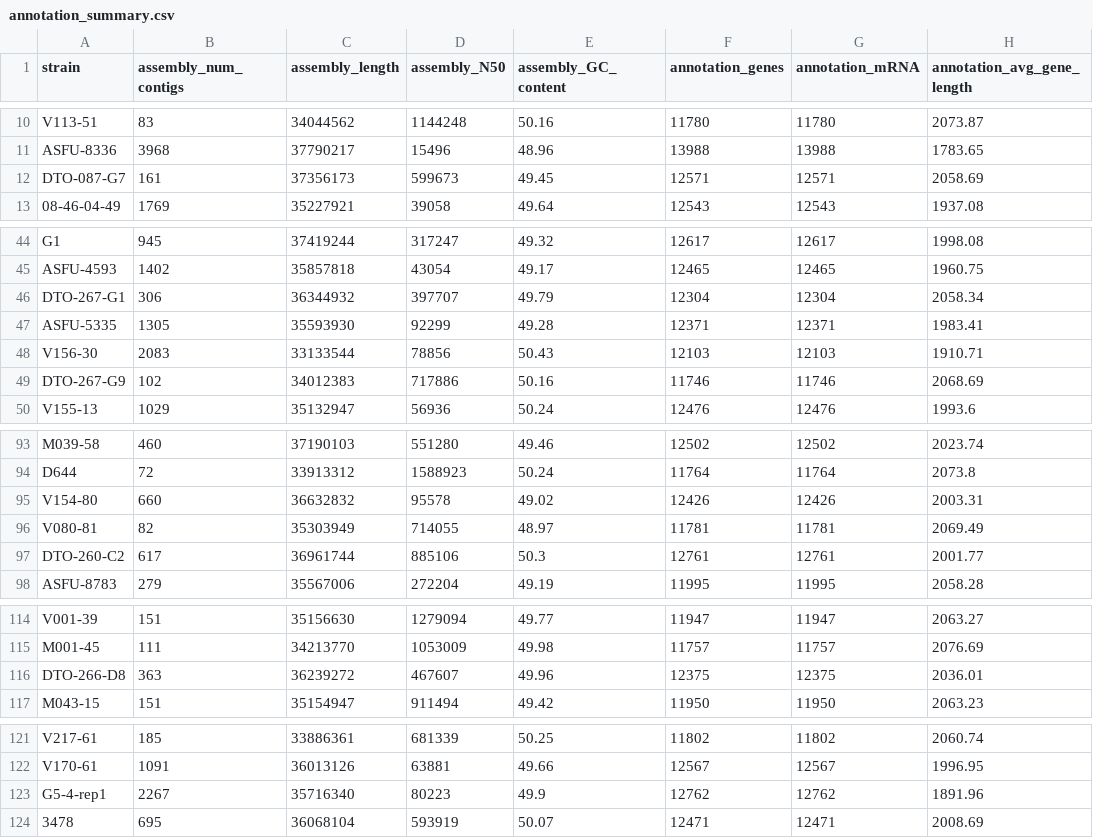
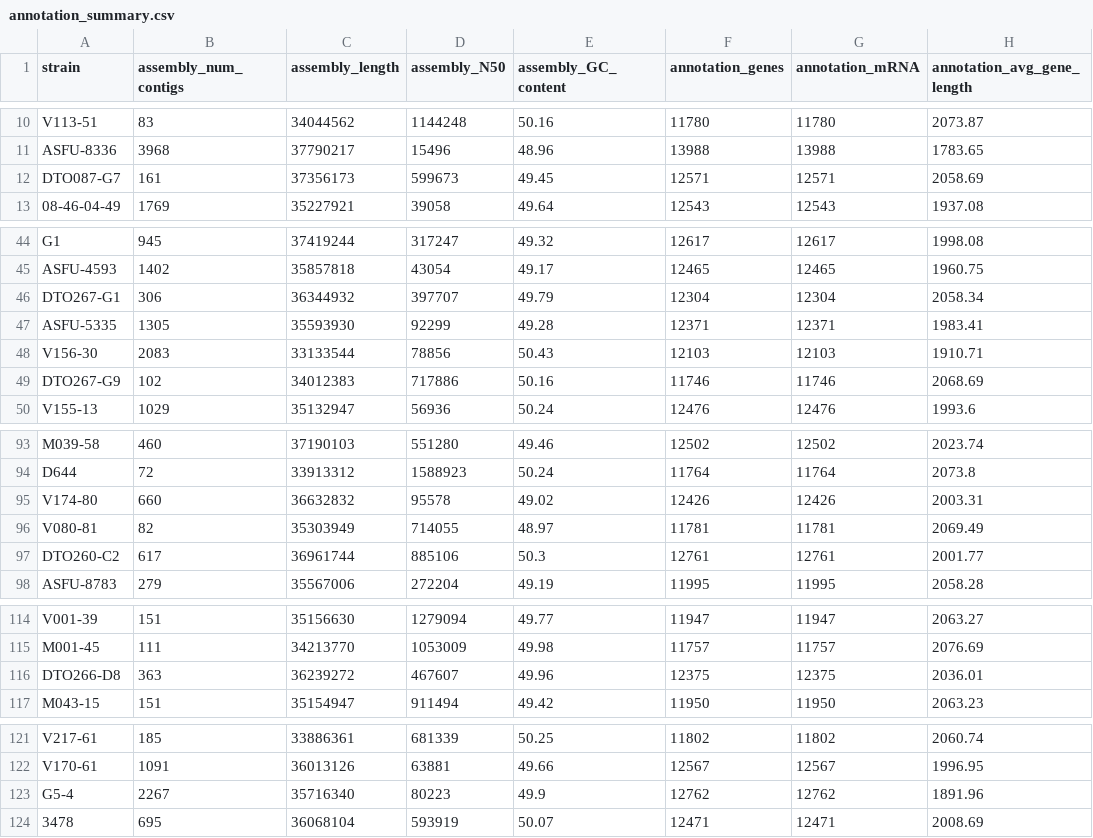
Before and after one commit to punt-m/2026_black_aspergillus, a CSV file: data/annotation_summary.csv, drawn as a sheet; only a part is shown, gaps mark what is left out; the diff covers the shown part only; the diff names each change by its address in the sheet, - before the commit and + after, or states it on an @@ line.

Commit message:
Updated some of the strain names manually for this data

```diff
--- a/data/annotation_summary.csv
+++ b/data/annotation_summary.csv
-A12 (strain): DTO-087-G7
+A12 (strain): DTO087-G7
-A46 (strain): DTO-267-G1
+A46 (strain): DTO267-G1
-A49 (strain): DTO-267-G9
+A49 (strain): DTO267-G9
-A95 (strain): V154-80
+A95 (strain): V174-80
-A97 (strain): DTO-260-C2
+A97 (strain): DTO260-C2
-A116 (strain): DTO-266-D8
+A116 (strain): DTO266-D8
-A123 (strain): G5-4-rep1
+A123 (strain): G5-4
```
Also changed, not shown: 3 edited cells elsewhere in this file.
